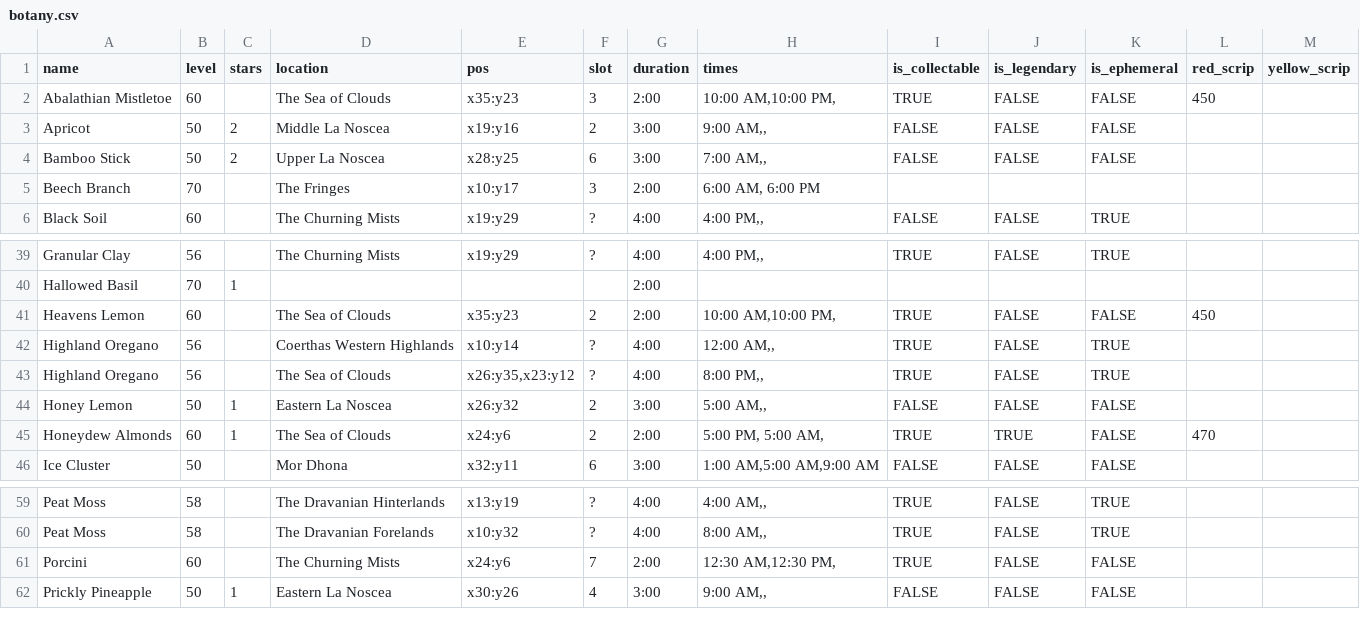
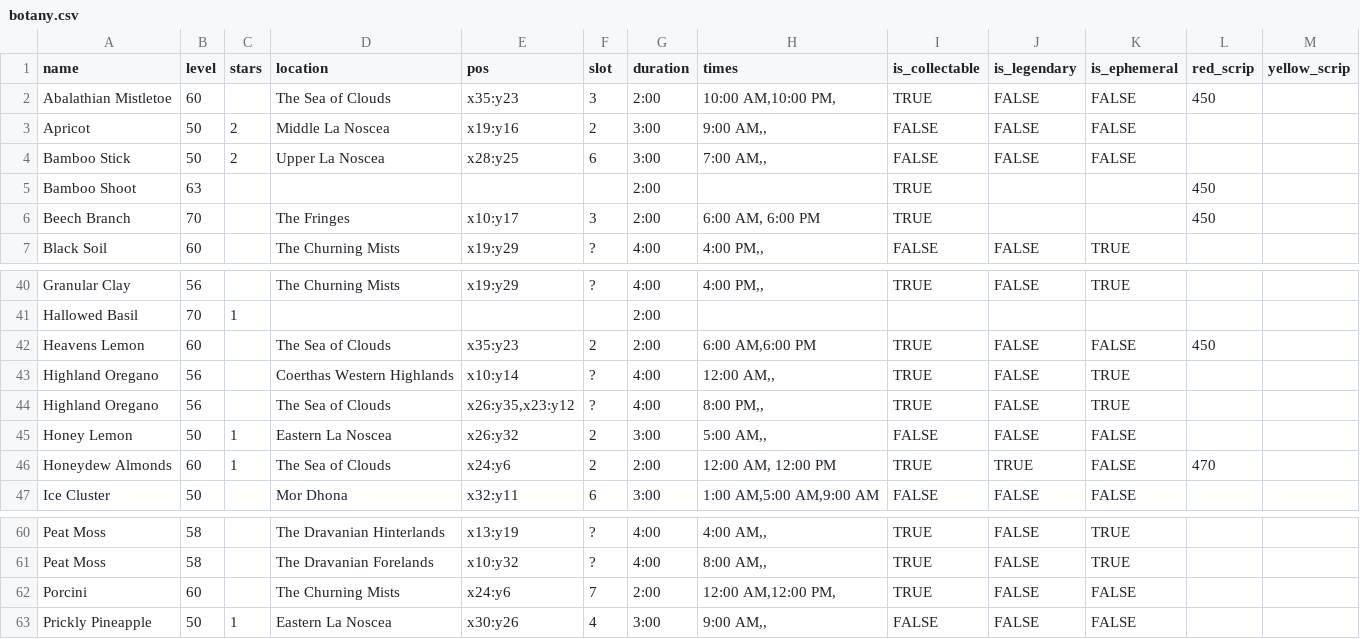
Before and after one commit to madewithsalt/eorzea_timers, a CSV file: data/botany.csv, drawn as a sheet; only a part is shown, gaps mark what is left out.

Commit message:
update data, fixes #45

```diff
--- a/data/botany.csv
+++ b/data/botany.csv
@@ -4,3 +4,4 @@ Apricot,50,2,Middle La Noscea,x19:y16,2,3:00,"9:00 AM,,",FALSE,FALSE,FALSE,,
 Bamboo Stick,50,2,Upper La Noscea,x28:y25,6,3:00,"7:00 AM,,",FALSE,FALSE,FALSE,,
-Beech Branch,70,,The Fringes,x10:y17,3,2:00,"6:00 AM, 6:00 PM",,,,,
+Bamboo Shoot,63,,,,,2:00,,TRUE,,,450,
+Beech Branch,70,,The Fringes,x10:y17,3,2:00,"6:00 AM, 6:00 PM",TRUE,,,450,
 Black Soil,60,,The Churning Mists,x19:y29,?,4:00,"4:00 PM,,",FALSE,FALSE,TRUE,,
@@ -40,3 +41,3 @@ Granular Clay,56,,The Churning Mists,x19:y29,?,4:00,"4:00 PM,,",TRUE,FALSE,TRUE,
 Hallowed Basil,70,1,,,,2:00,,,,,,
-Heavens Lemon,60,,The Sea of Clouds,x35:y23,2,2:00,"10:00 AM,10:00 PM,",TRUE,FALSE,FALSE,450,
+Heavens Lemon,60,,The Sea of Clouds,x35:y23,2,2:00,"6:00 AM,6:00 PM",TRUE,FALSE,FALSE,450,
 Highland Oregano,56,,Coerthas Western Highlands,x10:y14,?,4:00,"12:00 AM,,",TRUE,FALSE,TRUE,,
@@ -44,3 +45,3 @@ Highland Oregano,56,,The Sea of Clouds,"x26:y35,x23:y12",?,4:00,"8:00 PM,,",TRUE
 Honey Lemon,50,1,Eastern La Noscea,x26:y32,2,3:00,"5:00 AM,,",FALSE,FALSE,FALSE,,
-Honeydew Almonds,60,1,The Sea of Clouds,x24:y6,2,2:00,"5:00 PM, 5:00 AM,",TRUE,TRUE,FALSE,470,
+Honeydew Almonds,60,1,The Sea of Clouds,x24:y6,2,2:00,"12:00 AM, 12:00 PM",TRUE,TRUE,FALSE,470,
 Ice Cluster,50,,Mor Dhona,x32:y11,6,3:00,"1:00 AM,5:00 AM,9:00 AM",FALSE,FALSE,FALSE,,
@@ -60,3 +61,3 @@ Peat Moss,58,,The Dravanian Hinterlands,x13:y19,?,4:00,"4:00 AM,,",TRUE,FALSE,TR
 Peat Moss,58,,The Dravanian Forelands,x10:y32,?,4:00,"8:00 AM,,",TRUE,FALSE,TRUE,,
-Porcini,60,,The Churning Mists,x24:y6,7,2:00,"12:30 AM,12:30 PM,",TRUE,FALSE,FALSE,,
+Porcini,60,,The Churning Mists,x24:y6,7,2:00,"12:00 AM,12:00 PM,",TRUE,FALSE,FALSE,,
 Prickly Pineapple,50,1,Eastern La Noscea,x30:y26,4,3:00,"9:00 AM,,",FALSE,FALSE,FALSE,,
```
Also changed, not shown: data/mining.csv, 8 other files.
